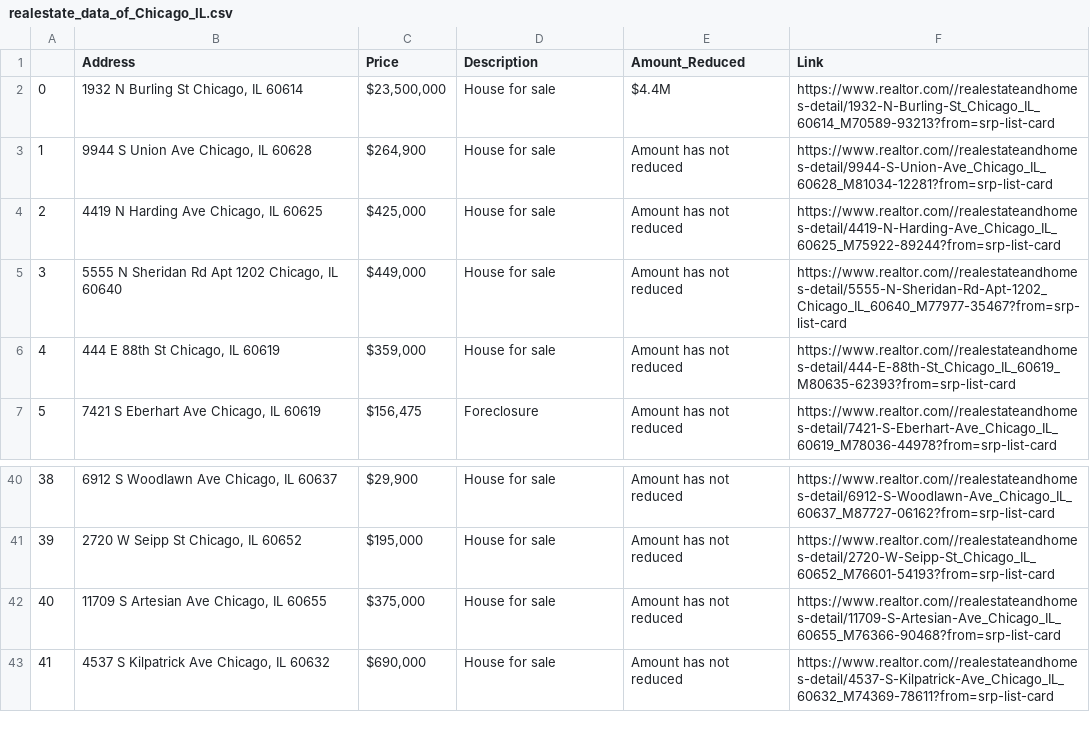
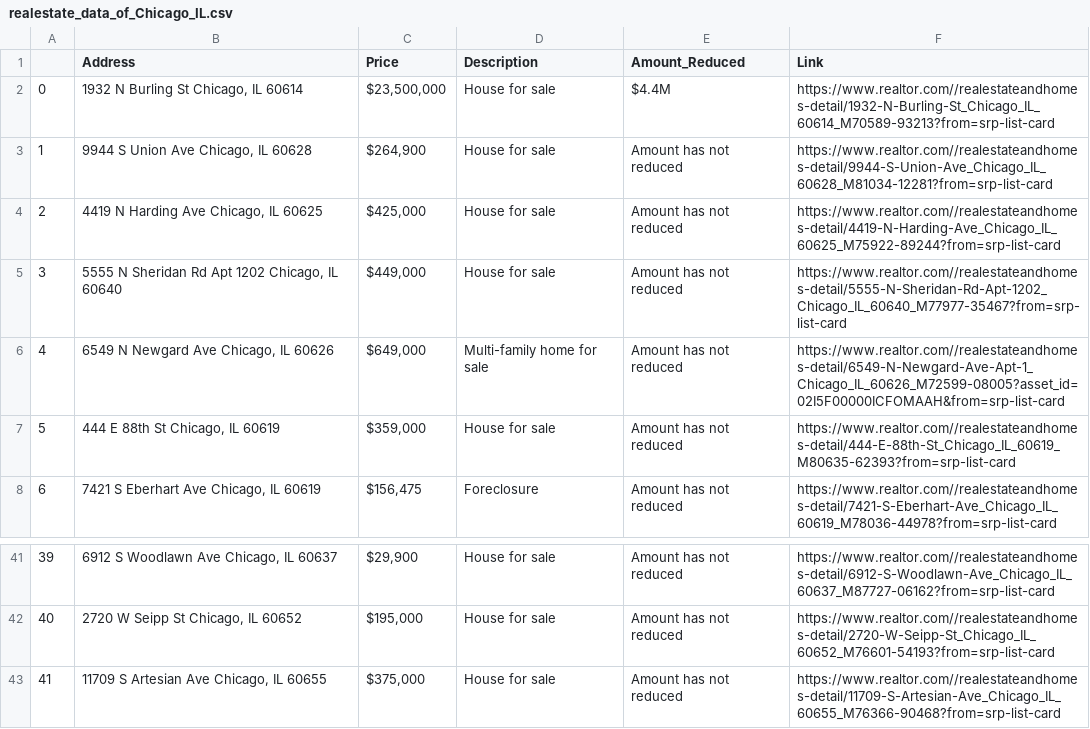
Before and after one commit to liskibruh/realtestate_scraping, a CSV file: realestate_data_of_Chicago_IL.csv, drawn as a sheet; only a part is shown, gaps mark what is left out; removed rows and columns are numbered as before the commit, all else as after; the diff names each change by its address in the sheet, - before the commit and + after, or states it on an @@ line.

Commit message:
Update realestate_data_of_Chicago_IL.csv

```diff
--- a/realestate_data_of_Chicago_IL.csv
+++ b/realestate_data_of_Chicago_IL.csv
+row 6: 4 | 6549 N Newgard Ave Chicago, IL 60626 | $649,000 | Multi-family home for sale | Amount has not reduced | https://www.realtor.com//realestateandhomes-detail/6549-N-Newgard-Ave-Apt-1_Chicago_IL_60626_M72599-08005?asset_id=02I5F00000ICFOMAAH&from=srp-list-card
@@ column A renumbered between rows 7 and 43 @@
-row 43: 41 | 4537 S Kilpatrick Ave Chicago, IL 60632 | $690,000 | House for sale | Amount has not reduced | https://www.realtor.com//realestateandhomes-detail/4537-S-Kilpatrick-Ave_Chicago_IL_60632_M74369-78611?from=srp-list-card
```
